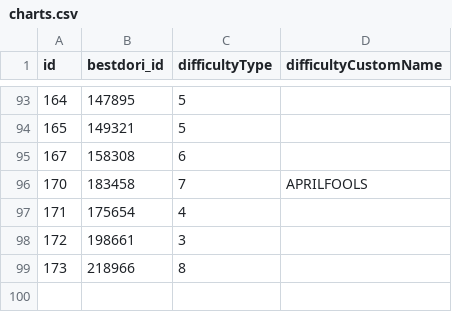
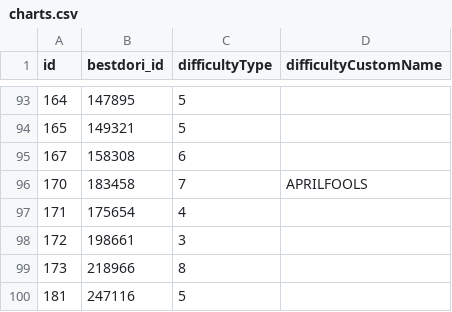
Before and after one commit to loader3229/loader3229.github.io, a CSV file: BanGCharts/charts.csv, drawn as a sheet; only a part is shown, gaps mark what is left out; the diff names each change by its address in the sheet, - before the commit and + after, or states it on an @@ line.

```diff
--- a/BanGCharts/charts.csv
+++ b/BanGCharts/charts.csv
+row 100: 181 | 247116 | 5
```
Also changed, not shown: 2 other files.
